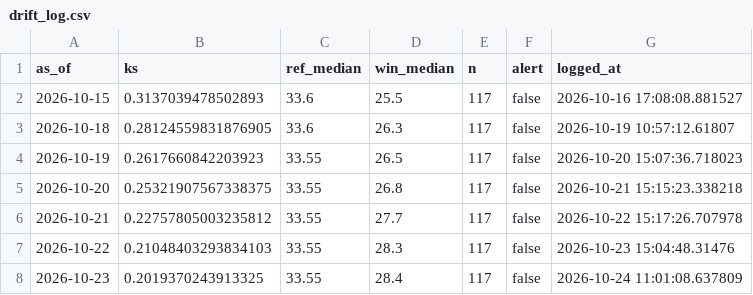
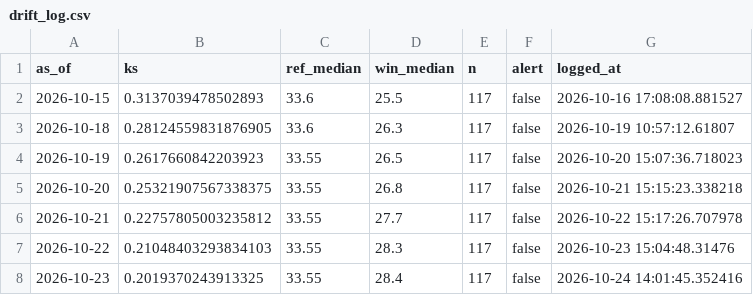
Before and after one commit to Boyeeeeeee/pm25-drift-pipeline, a CSV file: logs/drift_log.csv, drawn as a sheet.

```diff
--- a/logs/drift_log.csv
+++ b/logs/drift_log.csv
@@ -7,2 +7,2 @@ as_of,ks,ref_median,win_median,n,alert,logged_at
 2026-10-22,0.21048403293834103,33.55,28.3,117,false,2026-10-23 15:04:48.31476
-2026-10-23,0.2019370243913325,33.55,28.4,117,false,2026-10-24 11:01:08.637809
+2026-10-23,0.2019370243913325,33.55,28.4,117,false,2026-10-24 14:01:45.352416
```
